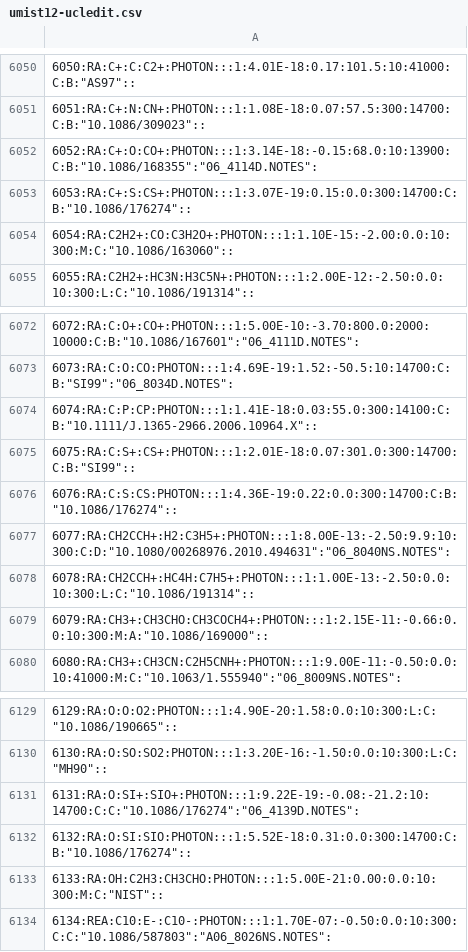
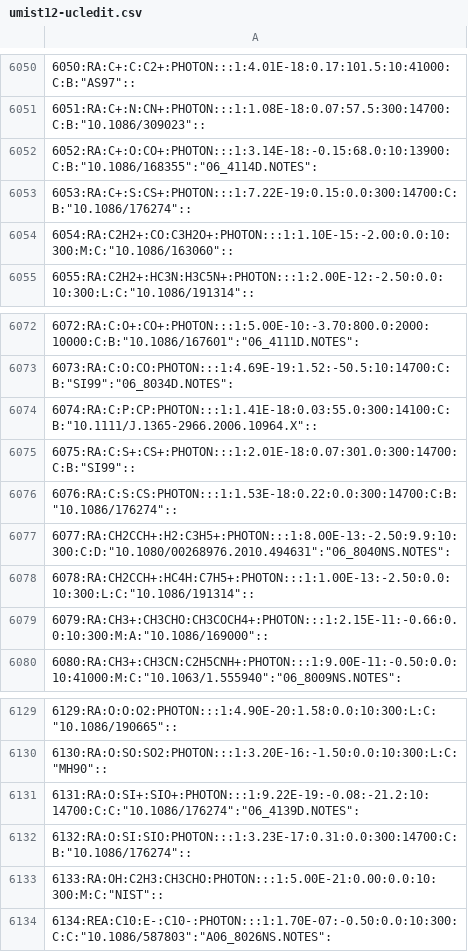
Before and after one commit to uclchem/UCLCHEM, a CSV file: Makerates/inputFiles/umist12-ucledit.csv, drawn as a sheet; only a part is shown, gaps mark what is left out.

```diff
--- a/Makerates/inputFiles/umist12-ucledit.csv
+++ b/Makerates/inputFiles/umist12-ucledit.csv
@@ -6052,3 +6052,3 @@
 6052:RA:C+:O:CO+:PHOTON:::1:3.14E-18:-0.15:68.0:10:13900:C:B:"10.1086/168355":"06_4114D.NOTES":
-6053:RA:C+:S:CS+:PHOTON:::1:3.07E-19:0.15:0.0:300:14700:C:B:"10.1086/176274"::
+6053:RA:C+:S:CS+:PHOTON:::1:7.22E-19:0.15:0.0:300:14700:C:B:"10.1086/176274"::
 6054:RA:C2H2+:CO:C3H2O+:PHOTON:::1:1.10E-15:-2.00:0.0:10:300:M:C:"10.1086/163060"::
@@ -6075,3 +6075,3 @@
 6075:RA:C:S+:CS+:PHOTON:::1:2.01E-18:0.07:301.0:300:14700:C:B:"SI99"::
-6076:RA:C:S:CS:PHOTON:::1:4.36E-19:0.22:0.0:300:14700:C:B:"10.1086/176274"::
+6076:RA:C:S:CS:PHOTON:::1:1.53E-18:0.22:0.0:300:14700:C:B:"10.1086/176274"::
 6077:RA:CH2CCH+:H2:C3H5+:PHOTON:::1:8.00E-13:-2.50:9.9:10:300:C:D:"10.1080/00268976.2010.494631":"06_8040NS.NOTES":
@@ -6131,3 +6131,3 @@
 6131:RA:O:SI+:SIO+:PHOTON:::1:9.22E-19:-0.08:-21.2:10:14700:C:C:"10.1086/176274":"06_4139D.NOTES":
-6132:RA:O:SI:SIO:PHOTON:::1:5.52E-18:0.31:0.0:300:14700:C:B:"10.1086/176274"::
+6132:RA:O:SI:SIO:PHOTON:::1:3.23E-17:0.31:0.0:300:14700:C:B:"10.1086/176274"::
 6133:RA:OH:C2H3:CH3CHO:PHOTON:::1:5.00E-21:0.00:0.0:10:300:M:C:"NIST"::
```
Also changed, not shown: 1 other file.
